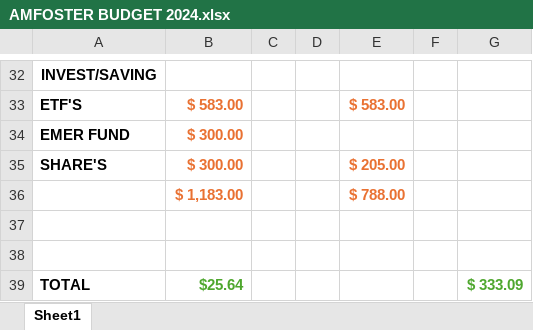
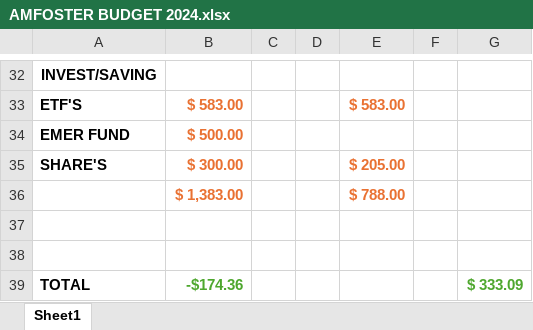
Before and after one commit to Amfoster82/Wethebest, an Excel workbook: AMFOSTER BUDGET 2024.xlsx, sheet Sheet1, drawn as a sheet; only a part is shown, gaps mark what is left out; values as stored, in another font and other column widths than the file's, no borders; the diff names each change by its address in the sheet, - before the commit and + after, or states it on an @@ line.

Commit message:
Changed the emergence number

```diff
--- a/AMFOSTER BUDGET 2024.xlsx (sheet Sheet1)
+++ b/AMFOSTER BUDGET 2024.xlsx (sheet Sheet1)
-B34: $ 300.00
+B34: $ 500.00
-B36: $ 1,183.00
+B36: $ 1,383.00
-B39: $25.64
+B39: -$174.36
```
